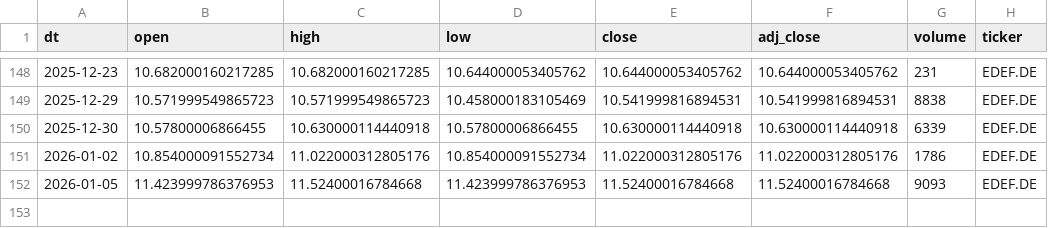
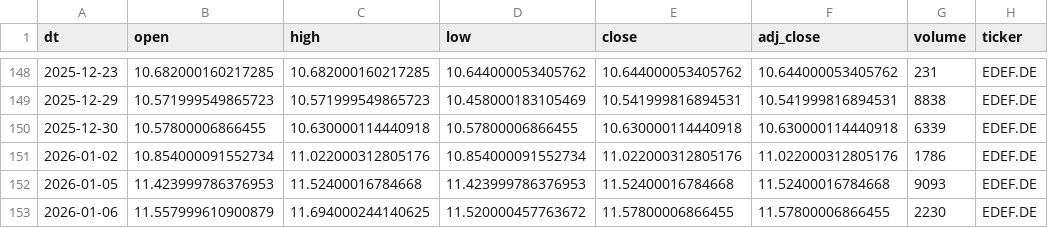
Before and after one commit to antoniosanso/etf-datalake, a CSV file: data/EDEF.DE.csv, drawn as a sheet; only a part is shown, gaps mark what is left out.

```diff
--- a/data/EDEF.DE.csv
+++ b/data/EDEF.DE.csv
@@ -152 +152,2 @@ dt,open,high,low,close,adj_close,volume,ticker
 2026-01-05,11.423999786376953,11.52400016784668,11.423999786376953,11.52400016784668,11.52400016784668,9093,EDEF.DE
+2026-01-06,11.557999610900879,11.694000244140625,11.520000457763672,11.57800006866455,11.57800006866455,2230,EDEF.DE
```
Also changed, not shown: data/RBOT.MI.csv, data/SEME.MI.csv, 10 other files.
